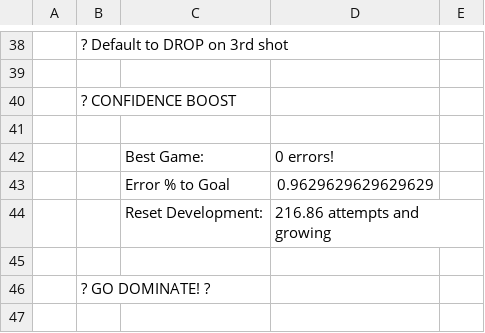
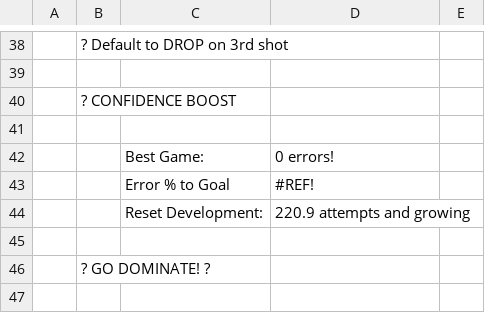
Before and after one commit to ktoddstorch/Pickleball-Performance-Data, a CSV file: performance-executive-summary-v2.csv, drawn as a sheet; only a part is shown, gaps mark what is left out; the diff covers the shown part only.

```diff
--- a/performance-executive-summary-v2.csv
+++ b/performance-executive-summary-v2.csv
@@ -42,4 +42,4 @@
 ,,Best Game:,0 errors!,
-,,Error % to Goal,0.9629629629629629,
-,,Reset Development:,216.86 attempts and growing,
+,,Error % to Goal,#REF!,
+,,Reset Development:,220.9 attempts and growing,
 ,,,,
```
Also changed, not shown: 3 added rows, 3 removed rows and 18 edited cells elsewhere in this file.
